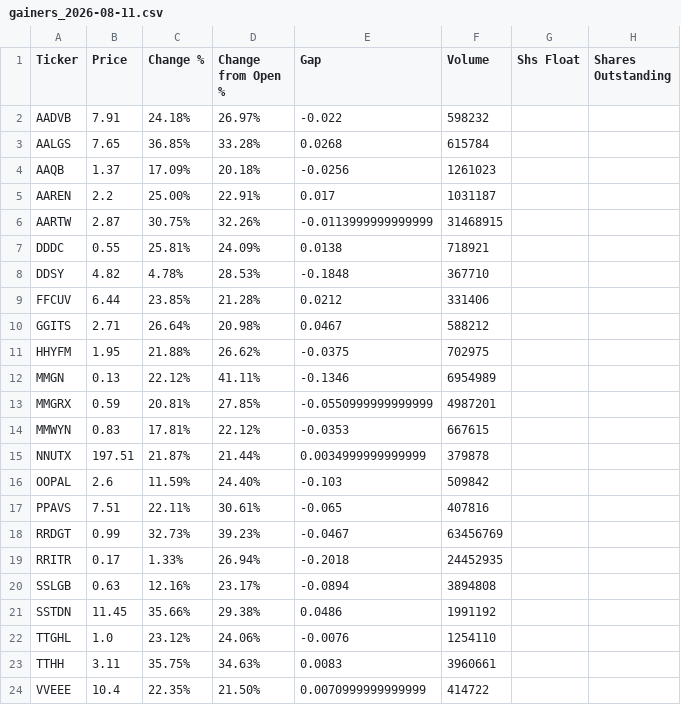
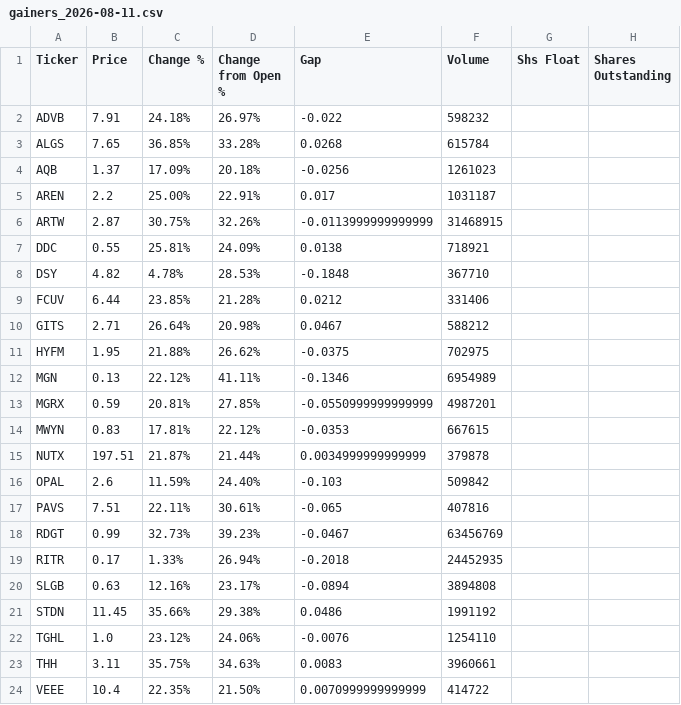
Before and after one commit to bocchinofr/colab_automation, a CSV file: output/gainers_2026-08-11.csv, drawn as a sheet; only a part is shown; the diff names each change by its address in the sheet, - before the commit and + after, or states it on an @@ line.

Commit message:
📋 Finviz output Tue Aug 11 06:04:21 UTC 2026

```diff
--- a/output/gainers_2026-08-11.csv
+++ b/output/gainers_2026-08-11.csv
-A2 (Ticker): AADVB
+A2 (Ticker): ADVB
-A3 (Ticker): AALGS
+A3 (Ticker): ALGS
-A4 (Ticker): AAQB
+A4 (Ticker): AQB
-A5 (Ticker): AAREN
+A5 (Ticker): AREN
-A6 (Ticker): AARTW
+A6 (Ticker): ARTW
-A7 (Ticker): DDDC
+A7 (Ticker): DDC
-A8 (Ticker): DDSY
+A8 (Ticker): DSY
-A9 (Ticker): FFCUV
+A9 (Ticker): FCUV
-A10 (Ticker): GGITS
+A10 (Ticker): GITS
-A11 (Ticker): HHYFM
+A11 (Ticker): HYFM
-A12 (Ticker): MMGN
+A12 (Ticker): MGN
-A13 (Ticker): MMGRX
+A13 (Ticker): MGRX
-A14 (Ticker): MMWYN
+A14 (Ticker): MWYN
-A15 (Ticker): NNUTX
+A15 (Ticker): NUTX
-A16 (Ticker): OOPAL
+A16 (Ticker): OPAL
-A17 (Ticker): PPAVS
+A17 (Ticker): PAVS
-A18 (Ticker): RRDGT
+A18 (Ticker): RDGT
-A19 (Ticker): RRITR
+A19 (Ticker): RITR
-A20 (Ticker): SSLGB
+A20 (Ticker): SLGB
-A21 (Ticker): SSTDN
+A21 (Ticker): STDN
-A22 (Ticker): TTGHL
+A22 (Ticker): TGHL
-A23 (Ticker): TTHH
+A23 (Ticker): THH
-A24 (Ticker): VVEEE
+A24 (Ticker): VEEE
```
